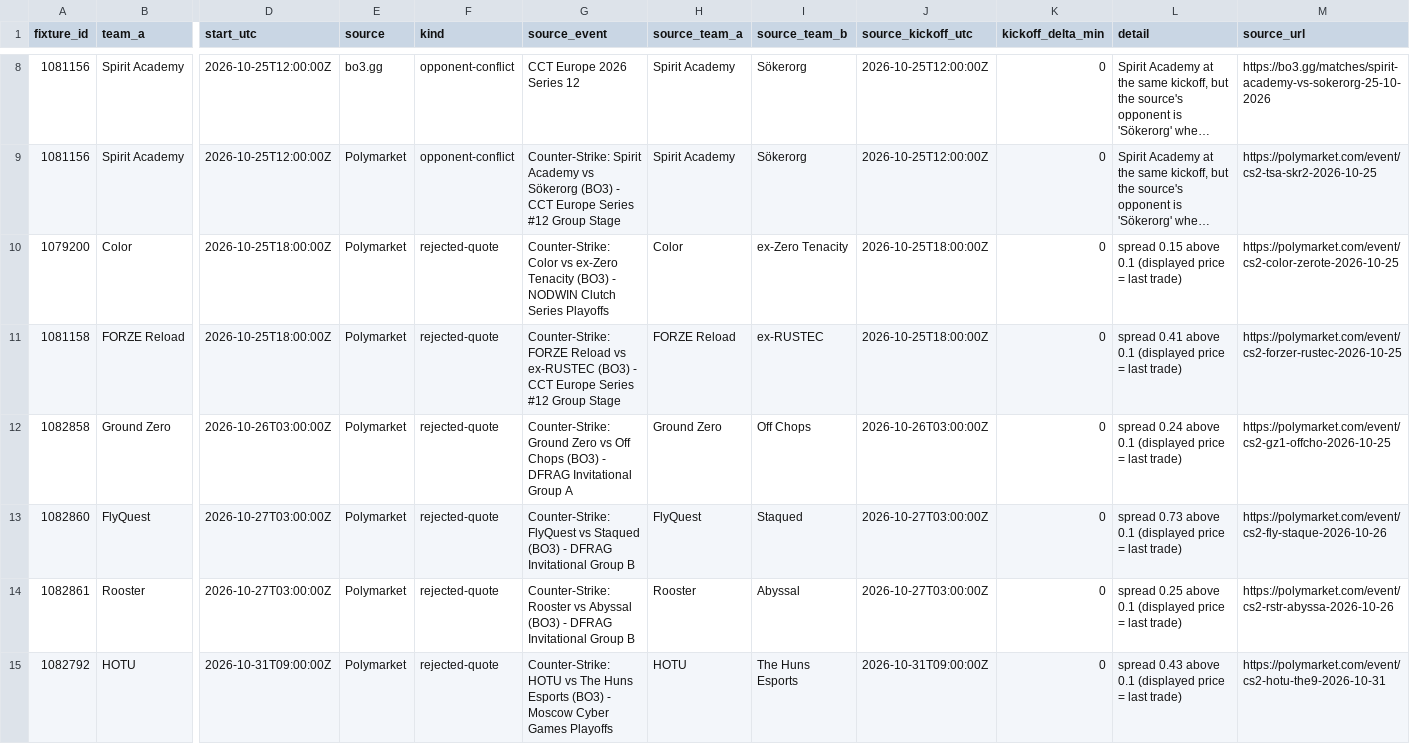
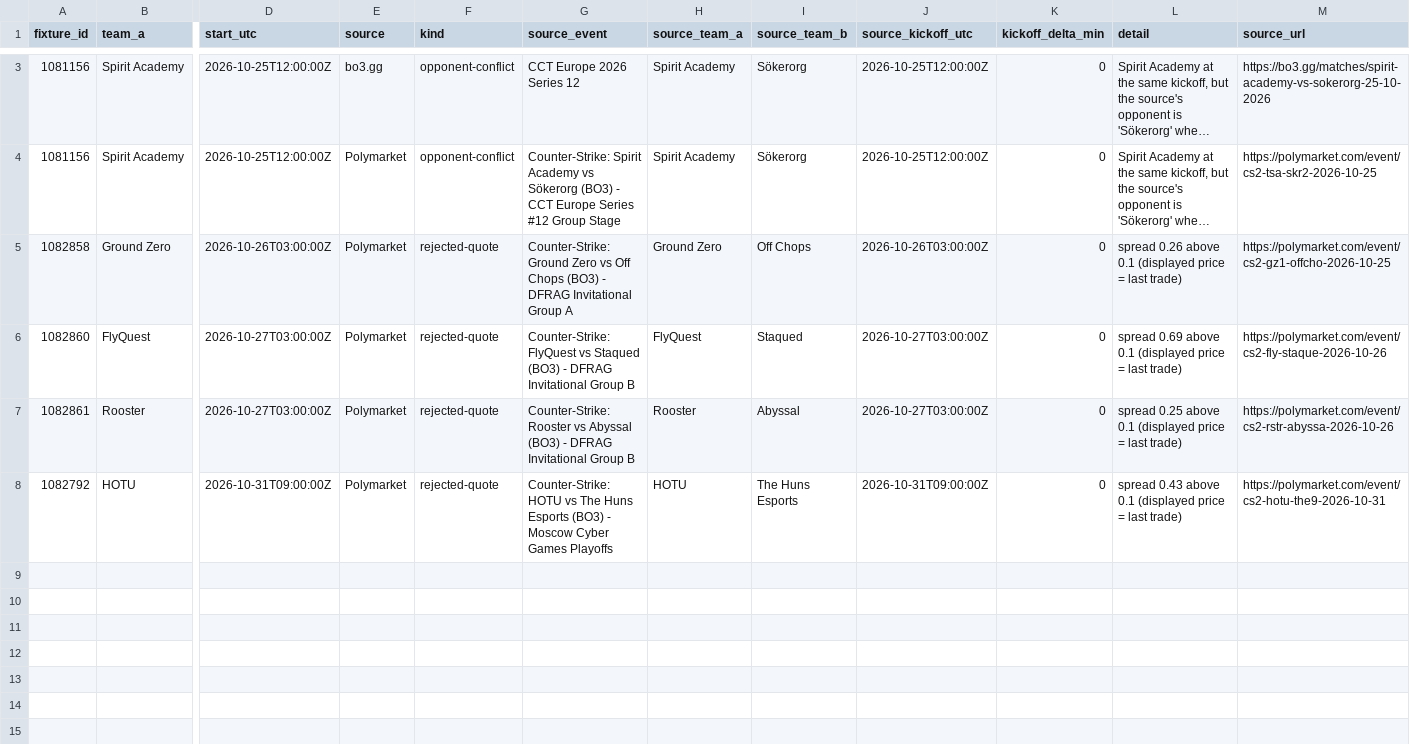
Before and after one commit to buffedlizard55-lab/MaltaProj1, a CSV file: feeds/data/review.csv, drawn as a sheet; only a part is shown, gaps mark what is left out; long unchanged cells end in …; removed rows and columns are numbered as before the commit, all else as after; rows hold the shown columns only; the diff covers the shown part only; the diff names each change by its address in the sheet, - before the commit and + after, or states it on an @@ line.

```diff
--- a/feeds/data/review.csv
+++ b/feeds/data/review.csv
-row 10: 1079200 | Color | 2026-10-25T18:00:00Z | Polymarket | rejected-quote | Counter-Strike: Color vs ex-Zero Tenacity (BO3) - NODWIN Clutch Series Playoffs | Color | ex-Zero Tenacity | 2026-10-25T18:00:00Z | 0 | spread 0.15 above 0.1 (displayed price = last trade) | https://polymarket.com/event/cs2-color-zerote-2026-10-25
-row 11: 1081158 | FORZE Reload | 2026-10-25T18:00:00Z | Polymarket | rejected-quote | Counter-Strike: FORZE Reload vs ex-RUSTEC (BO3) - CCT Europe Series #12 Group Stage | FORZE Reload | ex-RUSTEC | 2026-10-25T18:00:00Z | 0 | spread 0.41 above 0.1 (displayed price = last trade) | https://polymarket.com/event/cs2-forzer-rustec-2026-10-25
-L5 (detail): spread 0.24 above 0.1…
+L5 (detail): spread 0.26 above 0.1…
-L6 (detail): spread 0.73 above 0.1…
+L6 (detail): spread 0.69 above 0.1…
```
Also changed, not shown: 5 removed rows and 1 edited cell elsewhere in this file, feeds/data/fixtures.csv, feeds/data/flags.csv, 11 other files.
